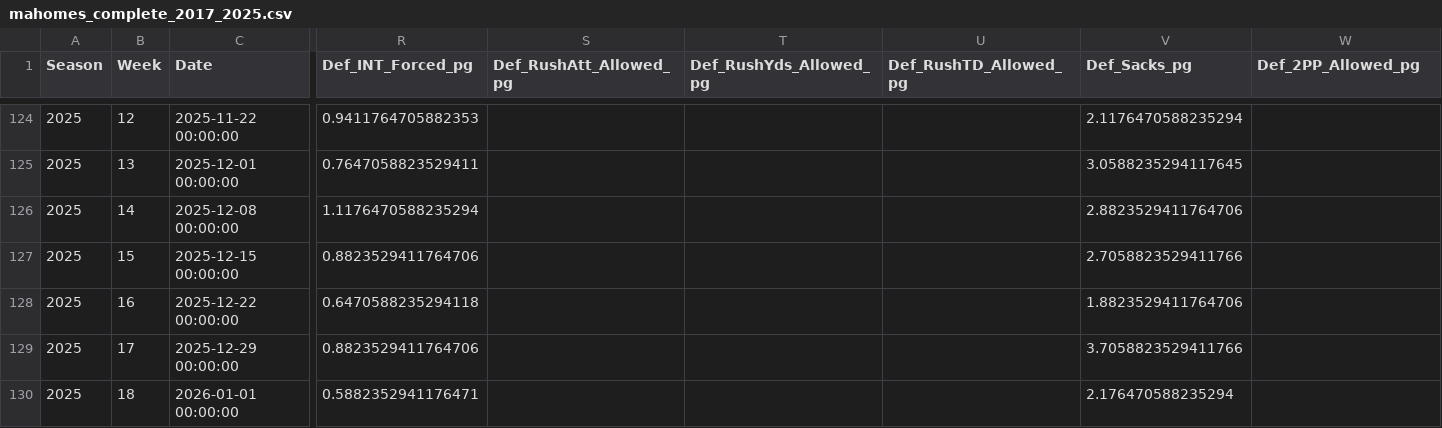
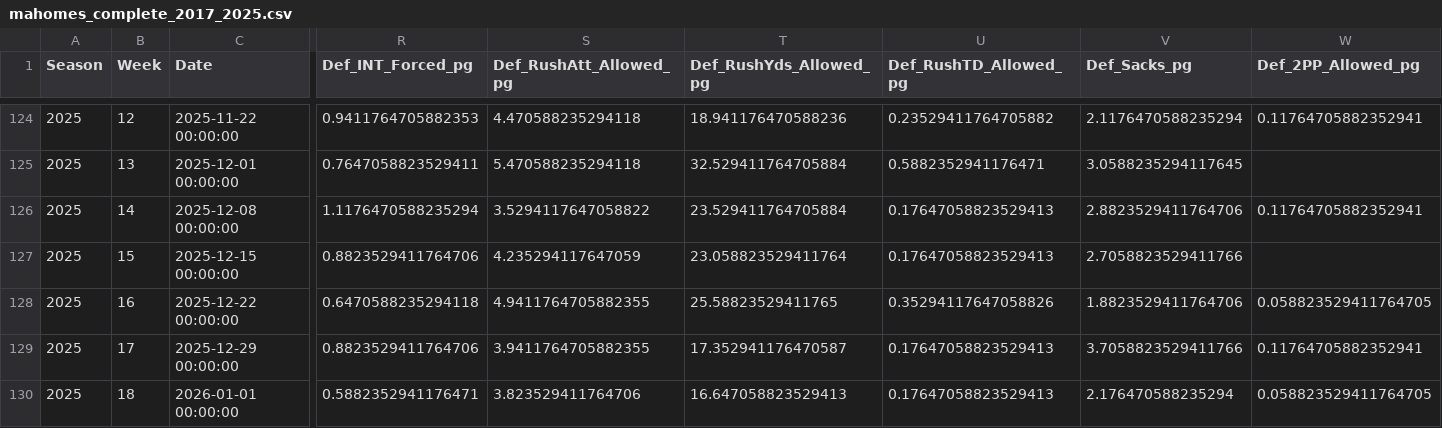
Before and after one commit to NigelGroen5/ML-Fantasy-QB-Predictor, a CSV file: data/mahomes_complete_2017_2025.csv, drawn as a sheet; only a part is shown, gaps mark what is left out; the diff covers the shown part only; the diff names each change by its address in the sheet, - before the commit and + after, or states it on an @@ line.

```diff
--- a/data/mahomes_complete_2017_2025.csv
+++ b/data/mahomes_complete_2017_2025.csv
-S124 (Def_RushAtt_Allowed_pg): (empty)
+S124 (Def_RushAtt_Allowed_pg): 4.470588235294118
-T124 (Def_RushYds_Allowed_pg): (empty)
+T124 (Def_RushYds_Allowed_pg): 18.941176470588236
-U124 (Def_RushTD_Allowed_pg): (empty)
+U124 (Def_RushTD_Allowed_pg): 0.23529411764705882
-W124 (Def_2PP_Allowed_pg): (empty)
+W124 (Def_2PP_Allowed_pg): 0.11764705882352941
-S125 (Def_RushAtt_Allowed_pg): (empty)
+S125 (Def_RushAtt_Allowed_pg): 5.470588235294118
-T125 (Def_RushYds_Allowed_pg): (empty)
+T125 (Def_RushYds_Allowed_pg): 32.529411764705884
-U125 (Def_RushTD_Allowed_pg): (empty)
+U125 (Def_RushTD_Allowed_pg): 0.5882352941176471
-S126 (Def_RushAtt_Allowed_pg): (empty)
+S126 (Def_RushAtt_Allowed_pg): 3.5294117647058822
-T126 (Def_RushYds_Allowed_pg): (empty)
+T126 (Def_RushYds_Allowed_pg): 23.529411764705884
-U126:U127 (Def_RushTD_Allowed_pg): (empty)
+U126:U127 (Def_RushTD_Allowed_pg): 0.17647058823529413
-W126 (Def_2PP_Allowed_pg): (empty)
+W126 (Def_2PP_Allowed_pg): 0.11764705882352941
-S127 (Def_RushAtt_Allowed_pg): (empty)
+S127 (Def_RushAtt_Allowed_pg): 4.235294117647059
-T127 (Def_RushYds_Allowed_pg): (empty)
+T127 (Def_RushYds_Allowed_pg): 23.058823529411764
-S128 (Def_RushAtt_Allowed_pg): (empty)
+S128 (Def_RushAtt_Allowed_pg): 4.9411764705882355
-T128 (Def_RushYds_Allowed_pg): (empty)
+T128 (Def_RushYds_Allowed_pg): 25.58823529411765
-U128 (Def_RushTD_Allowed_pg): (empty)
+U128 (Def_RushTD_Allowed_pg): 0.35294117647058826
-W128 (Def_2PP_Allowed_pg): (empty)
+W128 (Def_2PP_Allowed_pg): 0.058823529411764705
-S129 (Def_RushAtt_Allowed_pg): (empty)
+S129 (Def_RushAtt_Allowed_pg): 3.9411764705882355
-T129 (Def_RushYds_Allowed_pg): (empty)
+T129 (Def_RushYds_Allowed_pg): 17.352941176470587
-U129:U130 (Def_RushTD_Allowed_pg): (empty)
+U129:U130 (Def_RushTD_Allowed_pg): 0.17647058823529413
-W129 (Def_2PP_Allowed_pg): (empty)
+W129 (Def_2PP_Allowed_pg): 0.11764705882352941
-S130 (Def_RushAtt_Allowed_pg): (empty)
+S130 (Def_RushAtt_Allowed_pg): 3.823529411764706
-T130 (Def_RushYds_Allowed_pg): (empty)
+T130 (Def_RushYds_Allowed_pg): 16.647058823529413
-W130 (Def_2PP_Allowed_pg): (empty)
+W130 (Def_2PP_Allowed_pg): 0.058823529411764705
```
Also changed, not shown: 39 edited cells elsewhere in this file, 4 other files.
